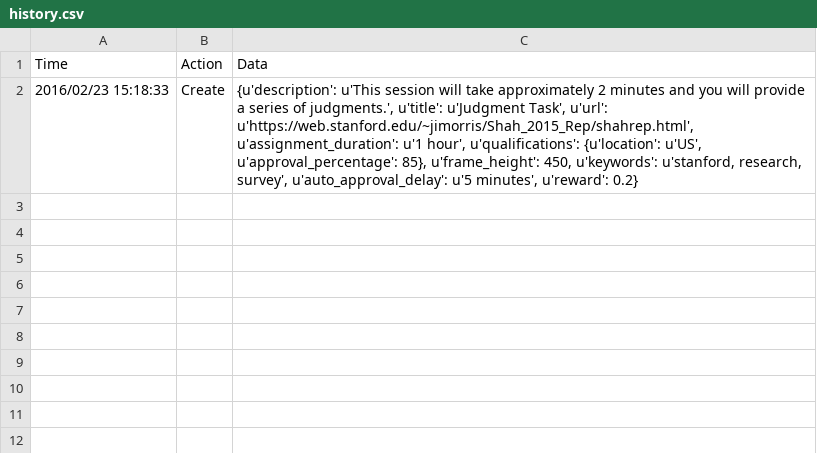
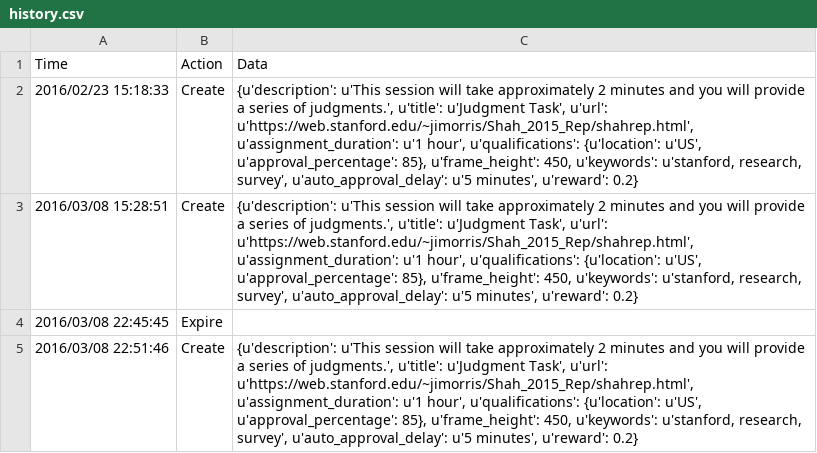
Before and after one commit to StanfordPsych254/jimorrisProject, a CSV file: Projects/mturk/history.csv, drawn as a sheet.

```diff
--- a/Projects/mturk/history.csv
+++ b/Projects/mturk/history.csv
@@ -2 +2,4 @@ Time,Action,Data
 2016/02/23 15:18:33,Create,"{u'description': u'This session will take approximately 2 minutes and you will provide a series of judgments.', u'title': u'Judgment Task', u'url': u'https://web.stanford.edu/~jimorris/Shah_2015_Rep/shahrep.html', u'assignment_duration': u'1 hour', u'qualifications': {u'location': u'US', u'approval_percentage': 85}, u'frame_height': 450, u'keywords': u'stanford, research, survey', u'auto_approval_delay': u'5 minutes', u'reward': 0.2}"
+2016/03/08 15:28:51,Create,"{u'description': u'This session will take approximately 2 minutes and you will provide a series of judgments.', u'title': u'Judgment Task', u'url': u'https://web.stanford.edu/~jimorris/Shah_2015_Rep/shahrep.html', u'assignment_duration': u'1 hour', u'qualifications': {u'location': u'US', u'approval_percentage': 85}, u'frame_height': 450, u'keywords': u'stanford, research, survey', u'auto_approval_delay': u'5 minutes', u'reward': 0.2}"
+2016/03/08 22:45:45,Expire,
+2016/03/08 22:51:46,Create,"{u'description': u'This session will take approximately 2 minutes and you will provide a series of judgments.', u'title': u'Judgment Task', u'url': u'https://web.stanford.edu/~jimorris/Shah_2015_Rep/shahrep.html', u'assignment_duration': u'1 hour', u'qualifications': {u'location': u'US', u'approval_percentage': 85}, u'frame_height': 450, u'keywords': u'stanford, research, survey', u'auto_approval_delay': u'5 minutes', u'reward': 0.2}"
```
Also changed, not shown: 17 other files.
